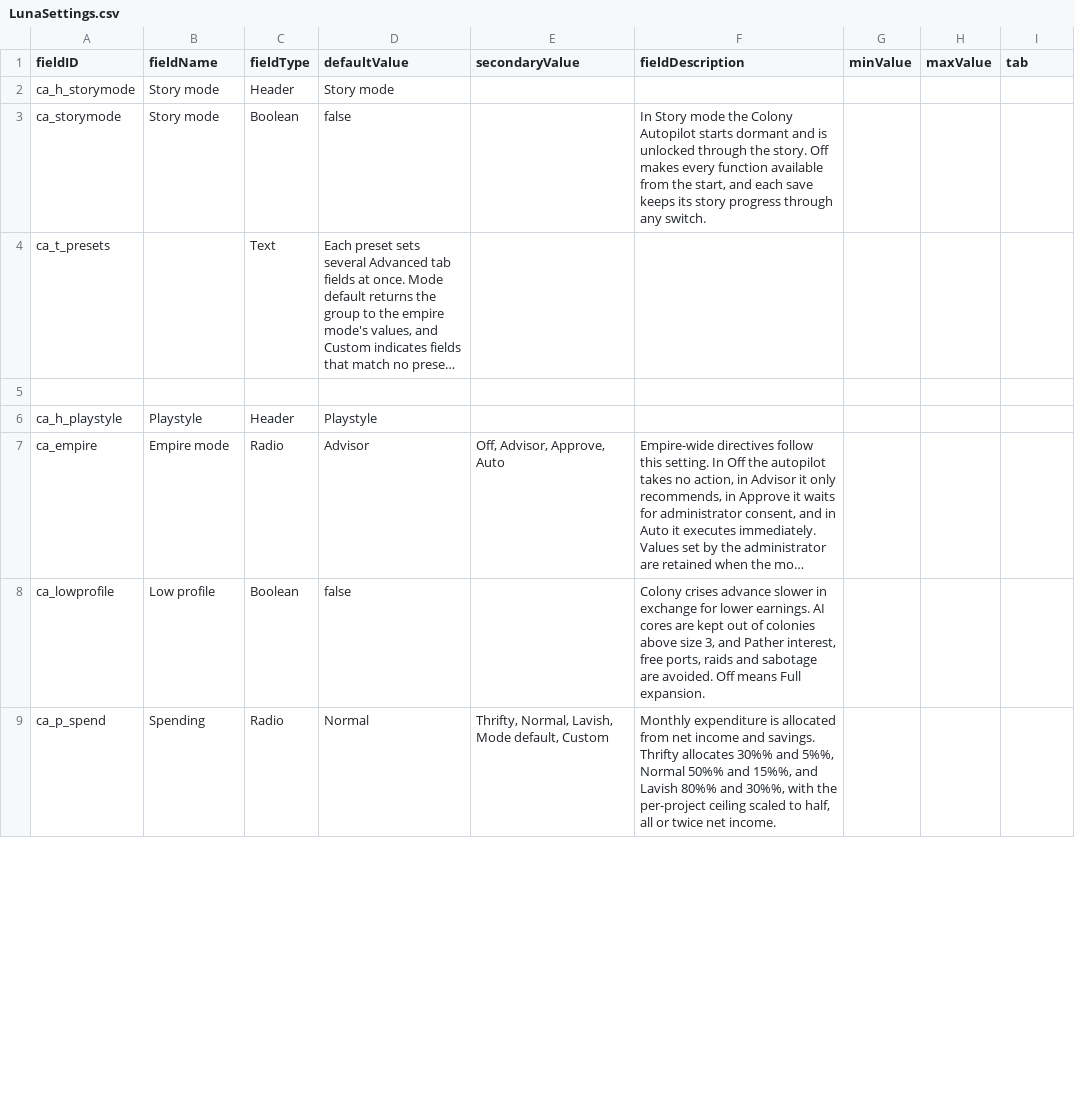
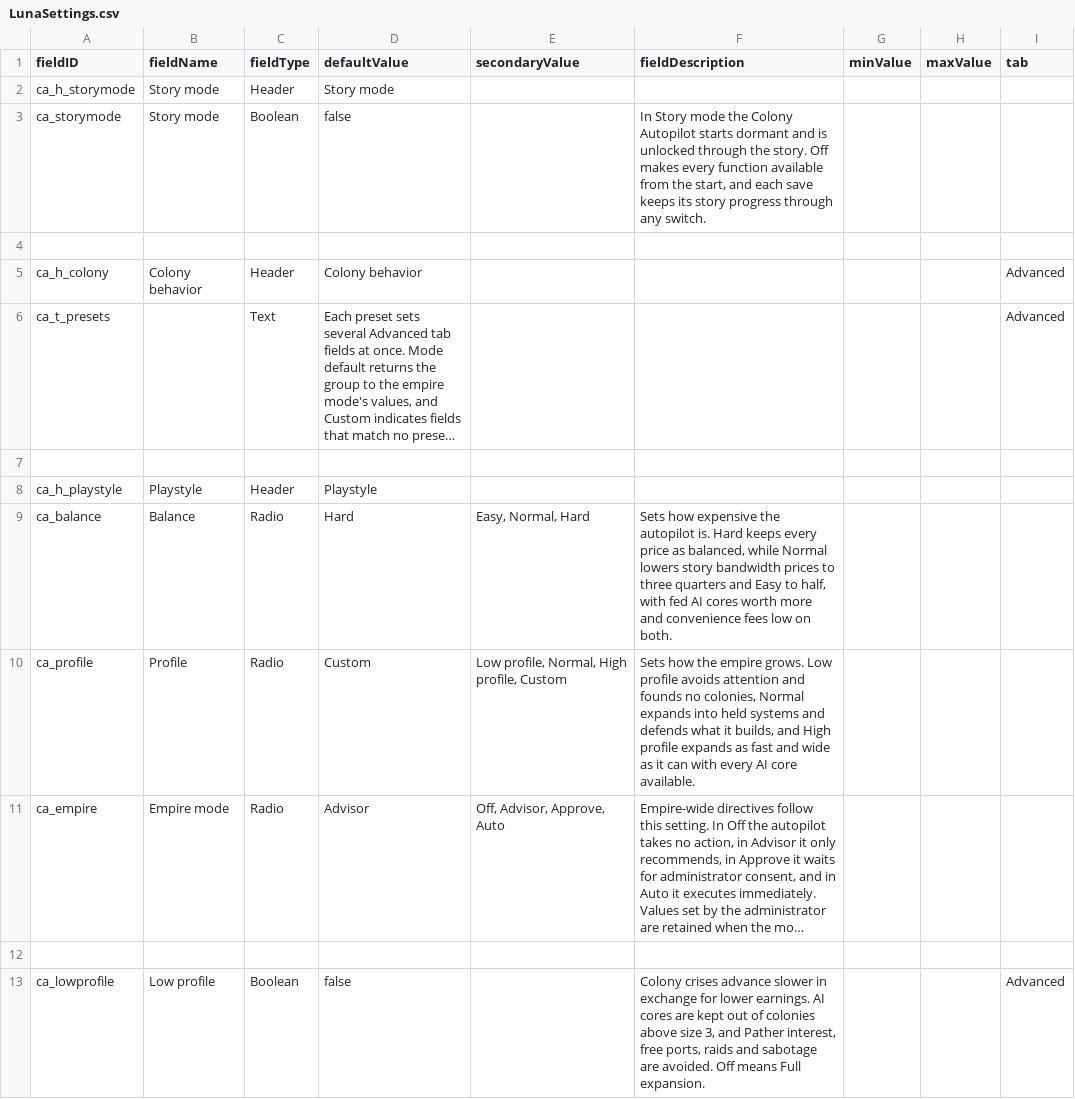
Before and after one commit to Mjolniar/auto-colonies, a CSV file: data/config/LunaSettings.csv, drawn as a sheet; only a part is shown; the shorter side is filled out with more unchanged rows; long unchanged cells end in …; addresses are those after the commit; the diff covers the shown part only; the diff names each change by its address in the sheet, - before the commit and + after, or states it on an @@ line.

```diff
--- a/data/config/LunaSettings.csv
+++ b/data/config/LunaSettings.csv
+row 4: (empty)
+row 5: ca_h_colony | Colony behavior | Header | Colony behavior |  |  |  |  | Advanced
-I6 (tab): (empty)
+I6 (tab): Advanced
+row 9: ca_balance | Balance | Radio | Hard | Easy, Normal, Hard | Sets how expensive the autopilot is. Hard keeps every price as balanced, while Normal lowers story bandwidth prices to three quarters and Easy to half, with fed AI cores worth more and convenience fees low on both.
+row 10: ca_profile | Profile | Radio | Custom | Low profile, Normal, High profile, Custom | Sets how the empire grows. Low profile avoids attention and founds no colonies, Normal expands into held systems and defends what it builds, and High profile expands as fast and wide as it can with every AI core available.
+row 12: (empty)
-I13 (tab): (empty)
+I13 (tab): Advanced
```
Also changed, not shown: 15 added rows, 11 removed rows and 6 edited cells elsewhere in this file, 17 other files.
